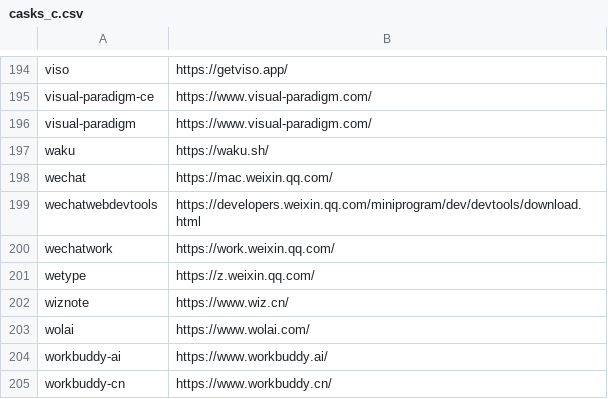
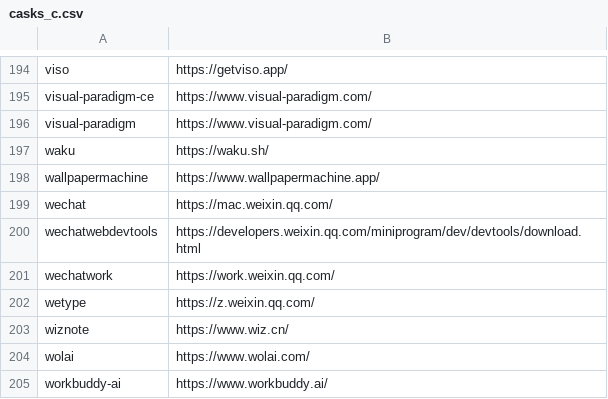
Before and after one commit to tinhkyaw/tinhkyaw, a CSV file: lists/casks_c.csv, drawn as a sheet; only a part is shown, gaps mark what is left out; the shorter side is filled out with more unchanged rows; the diff names each change by its address in the sheet, - before the commit and + after, or states it on an @@ line.

```diff
--- a/lists/casks_c.csv
+++ b/lists/casks_c.csv
+row 198: wallpapermachine | https://www.wallpapermachine.app/
```
Also changed, not shown: lists/casks.csv, 2 other files.
